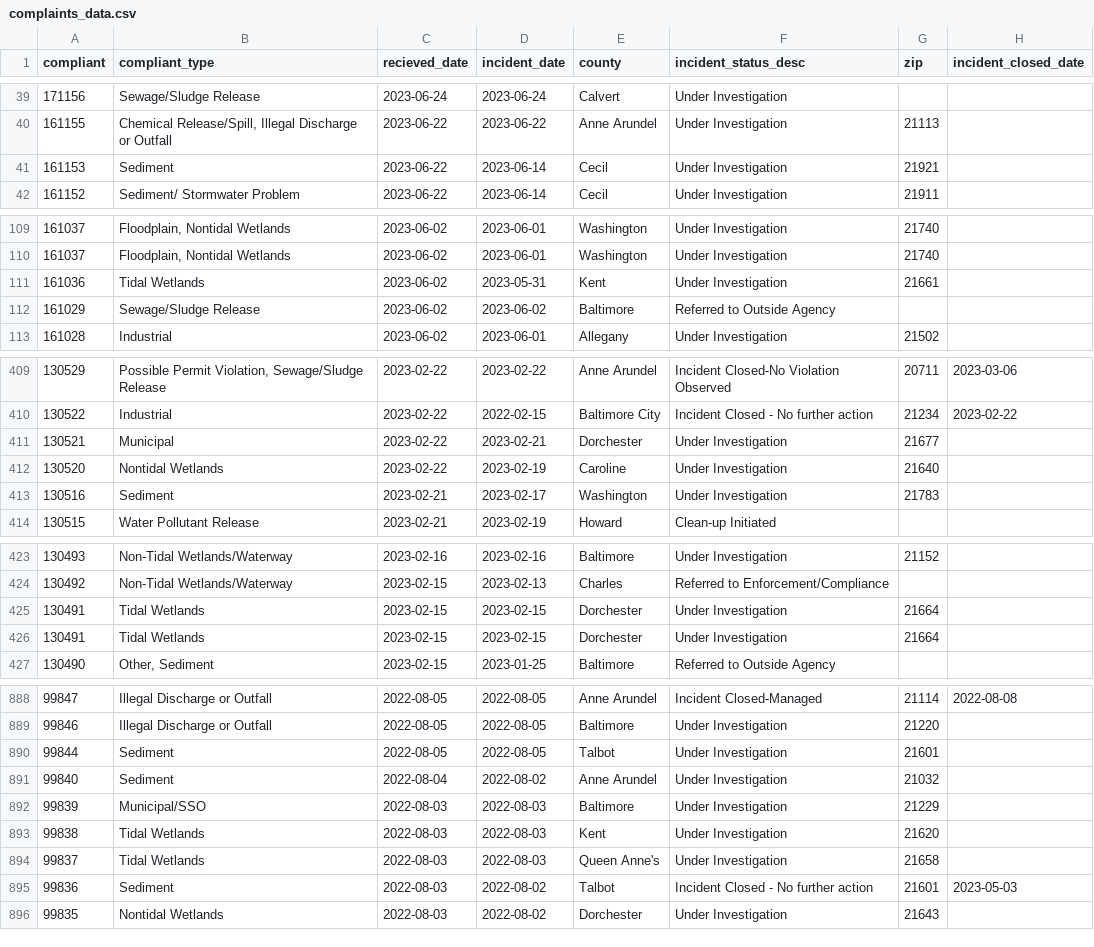
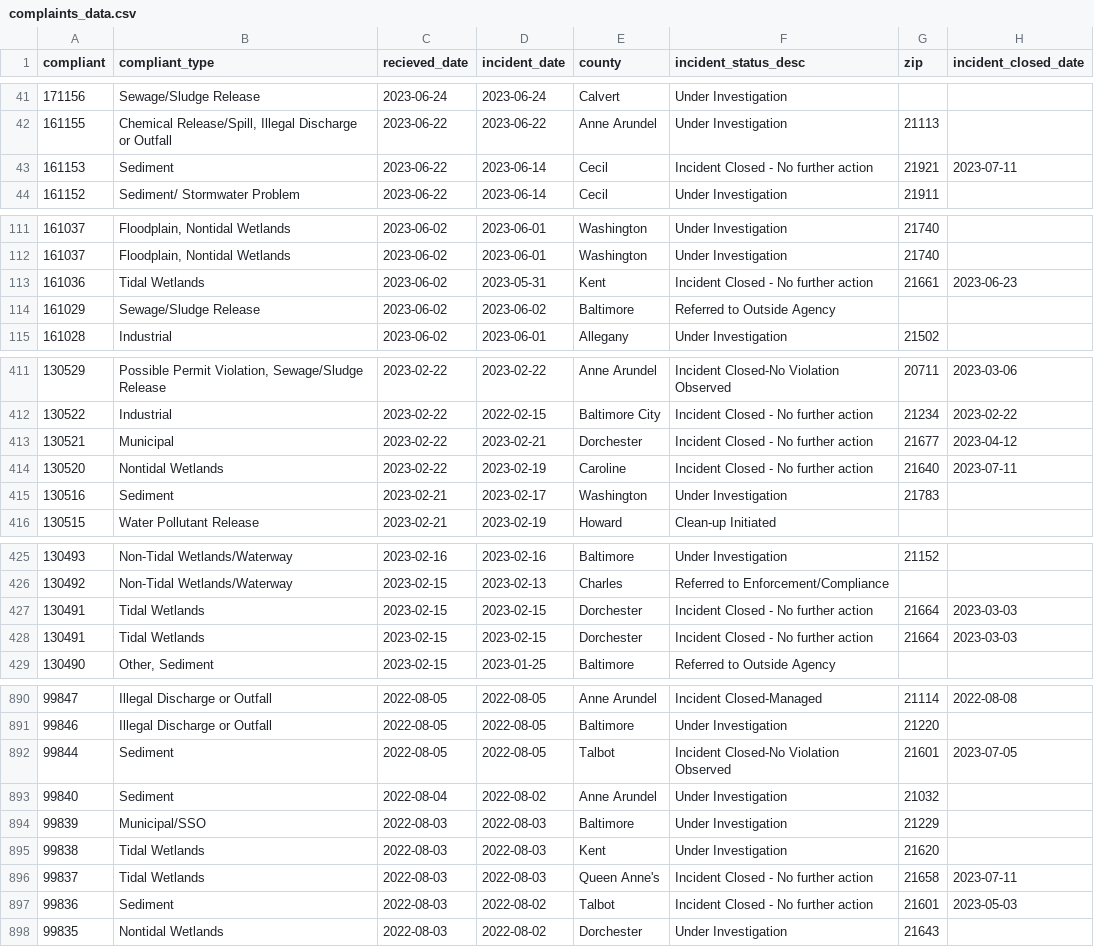
Before and after one commit to amandavhernan/enviro_complaints, a CSV file: complaints_data.csv, drawn as a sheet; only a part is shown, gaps mark what is left out; the diff covers the shown part only.

```diff
--- a/complaints_data.csv
+++ b/complaints_data.csv
@@ -40,3 +42,3 @@ compliant,compliant_type,recieved_date,incident_date,county,incident_status_desc
 161155,"Chemical Release/Spill, Illegal Discharge or Outfall",2023-06-22,2023-06-22,Anne Arundel,Under Investigation,21113,
-161153,Sediment,2023-06-22,2023-06-14,Cecil,Under Investigation,21921,
+161153,Sediment,2023-06-22,2023-06-14,Cecil,Incident Closed - No further action,21921,2023-07-11
 161152,Sediment/ Stormwater Problem,2023-06-22,2023-06-14,Cecil,Under Investigation,21911,
@@ -110,3 +112,3 @@ compliant,compliant_type,recieved_date,incident_date,county,incident_status_desc
 161037,"Floodplain, Nontidal Wetlands",2023-06-02,2023-06-01,Washington,Under Investigation,21740,
-161036,Tidal Wetlands,2023-06-02,2023-05-31,Kent,Under Investigation,21661,
+161036,Tidal Wetlands,2023-06-02,2023-05-31,Kent,Incident Closed - No further action,21661,2023-06-23
 161029,Sewage/Sludge Release,2023-06-02,2023-06-02,Baltimore,Referred to Outside Agency,,
@@ -410,4 +412,4 @@ compliant,compliant_type,recieved_date,incident_date,county,incident_status_desc
 130522,Industrial,2023-02-22,2022-02-15,Baltimore City,Incident Closed - No further action,21234,2023-02-22
-130521,Municipal,2023-02-22,2023-02-21,Dorchester,Under Investigation,21677,
-130520,Nontidal Wetlands,2023-02-22,2023-02-19,Caroline,Under Investigation,21640,
+130521,Municipal,2023-02-22,2023-02-21,Dorchester,Incident Closed - No further action,21677,2023-04-12
+130520,Nontidal Wetlands,2023-02-22,2023-02-19,Caroline,Incident Closed - No further action,21640,2023-07-11
 130516,Sediment,2023-02-21,2023-02-17,Washington,Under Investigation,21783,
@@ -424,4 +426,4 @@ compliant,compliant_type,recieved_date,incident_date,county,incident_status_desc
 130492,Non-Tidal Wetlands/Waterway,2023-02-15,2023-02-13,Charles,Referred to Enforcement/Compliance,,
-130491,Tidal Wetlands,2023-02-15,2023-02-15,Dorchester,Under Investigation,21664,
-130491,Tidal Wetlands,2023-02-15,2023-02-15,Dorchester,Under Investigation,21664,
+130491,Tidal Wetlands,2023-02-15,2023-02-15,Dorchester,Incident Closed - No further action,21664,2023-03-03
+130491,Tidal Wetlands,2023-02-15,2023-02-15,Dorchester,Incident Closed - No further action,21664,2023-03-03
 130490,"Other, Sediment",2023-02-15,2023-01-25,Baltimore,Referred to Outside Agency,,
@@ -889,3 +891,3 @@ compliant,compliant_type,recieved_date,incident_date,county,incident_status_desc
 99846,Illegal Discharge or Outfall,2022-08-05,2022-08-05,Baltimore,Under Investigation,21220,
-99844,Sediment,2022-08-05,2022-08-05,Talbot,Under Investigation,21601,
+99844,Sediment,2022-08-05,2022-08-05,Talbot,Incident Closed-No Violation Observed,21601,2023-07-05
 99840,Sediment,2022-08-04,2022-08-02,Anne Arundel,Under Investigation,21032,
@@ -893,3 +895,3 @@ compliant,compliant_type,recieved_date,incident_date,county,incident_status_desc
 99838,Tidal Wetlands,2022-08-03,2022-08-03,Kent,Under Investigation,21620,
-99837,Tidal Wetlands,2022-08-03,2022-08-03,Queen Anne's,Under Investigation,21658,
+99837,Tidal Wetlands,2022-08-03,2022-08-03,Queen Anne's,Incident Closed - No further action,21658,2023-07-11
 99836,Sediment,2022-08-03,2022-08-02,Talbot,Incident Closed - No further action,21601,2023-05-03
```
Also changed, not shown: 2 added rows, 2 removed rows and 35 edited cells elsewhere in this file, 1 other file.
